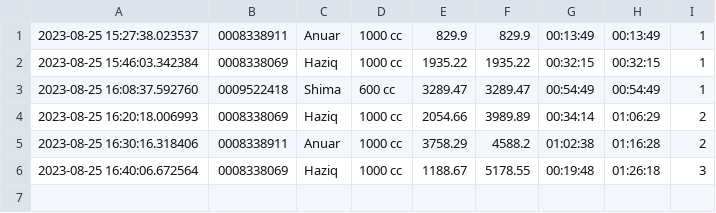
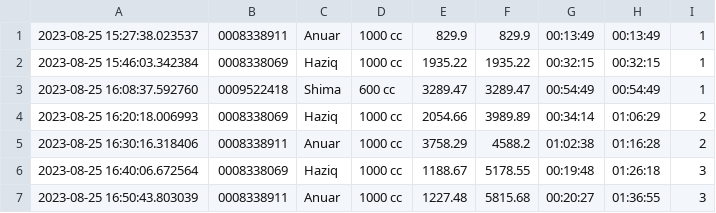
Before and after one commit to niknafidz/raceboard, a CSV file: scanned_data_log.csv, drawn as a sheet.

Commit message:
Auto commit: Update CSV

```diff
--- a/scanned_data_log.csv
+++ b/scanned_data_log.csv
@@ -6 +6,2 @@
 2023-08-25 16:40:06.672564,0008338069,Haziq,1000 cc,1188.67,5178.55,00:19:48,01:26:18,3
+2023-08-25 16:50:43.803039,0008338911,Anuar,1000 cc,1227.48,5815.68,00:20:27,01:36:55,3
```
